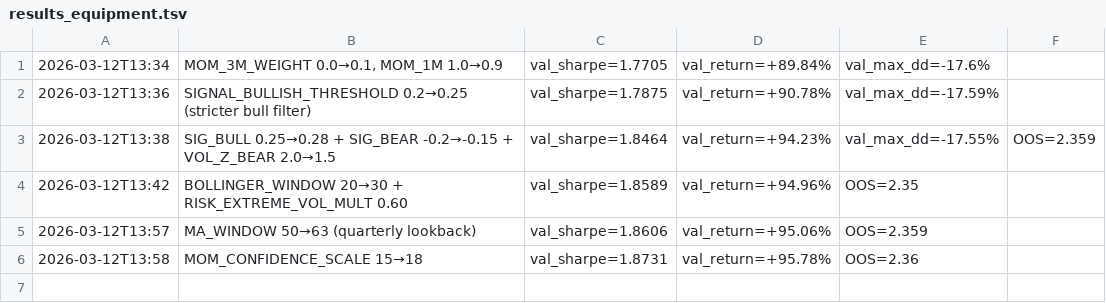
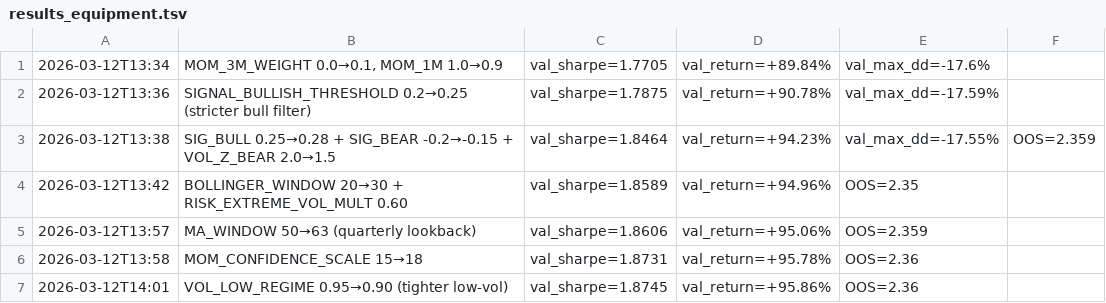
Before and after one commit to virattt/ai-hedge-fund, a TSV file: autoresearch/results_equipment.tsv, drawn as a sheet.

```diff
--- a/autoresearch/results_equipment.tsv
+++ b/autoresearch/results_equipment.tsv
@@ -6 +6,2 @@
 2026-03-12T13:58	MOM_CONFIDENCE_SCALE 15→18	val_sharpe=1.8731	val_return=+95.78%	OOS=2.36
+2026-03-12T14:01	VOL_LOW_REGIME 0.95→0.90 (tighter low-vol)	val_sharpe=1.8745	val_return=+95.86%	OOS=2.36
```
Also changed, not shown: 1 other file.
